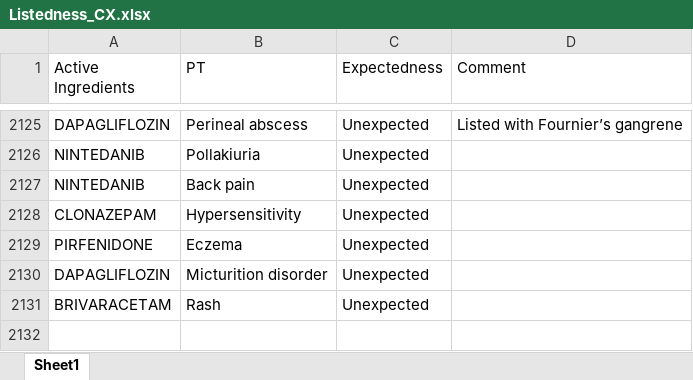
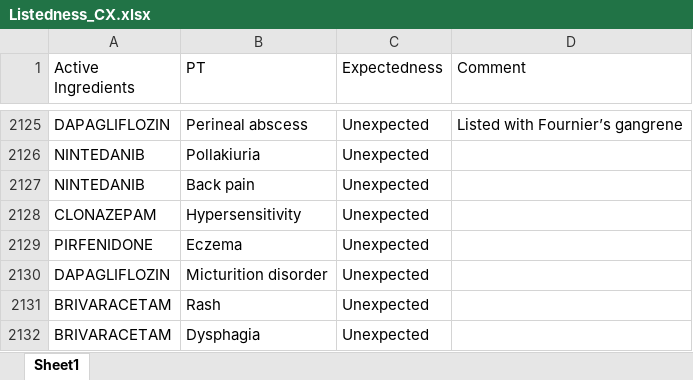
Before and after one commit to JPadhy0680/PV-Automation-Hub-Test, an Excel workbook: data/Listedness_CX.xlsx, sheet Sheet1, drawn as a sheet; only a part is shown, gaps mark what is left out; values as stored, in another font and other column widths than the file's, no borders; the diff names each change by its address in the sheet, - before the commit and + after, or states it on an @@ line.

Commit message:
Update listedness: BRIVARACETAM / Dysphagia

```diff
--- a/data/Listedness_CX.xlsx (sheet Sheet1)
+++ b/data/Listedness_CX.xlsx (sheet Sheet1)
+row 2132: BRIVARACETAM | Dysphagia | Unexpected
```
